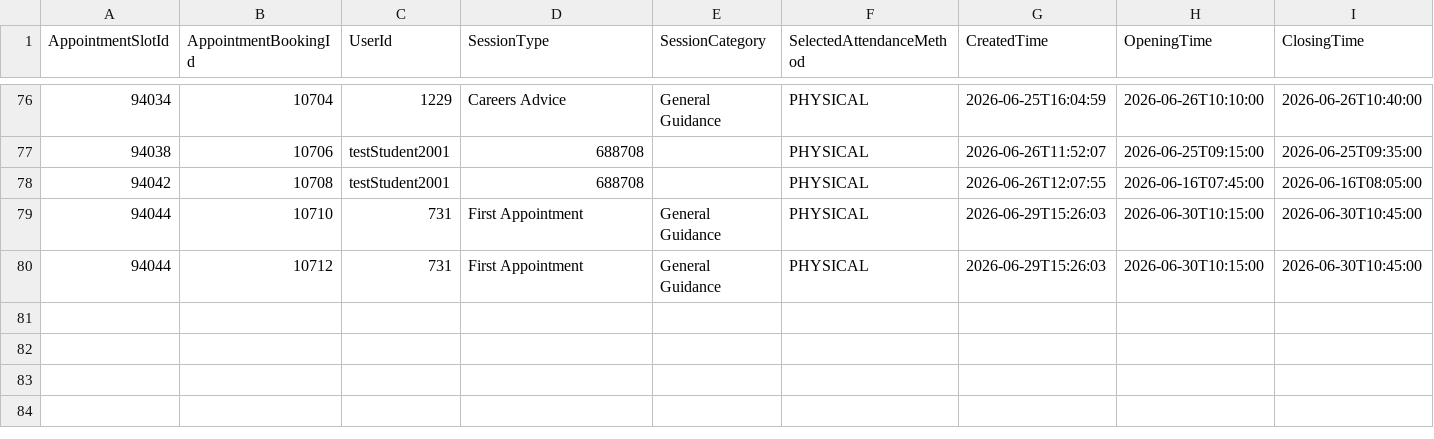
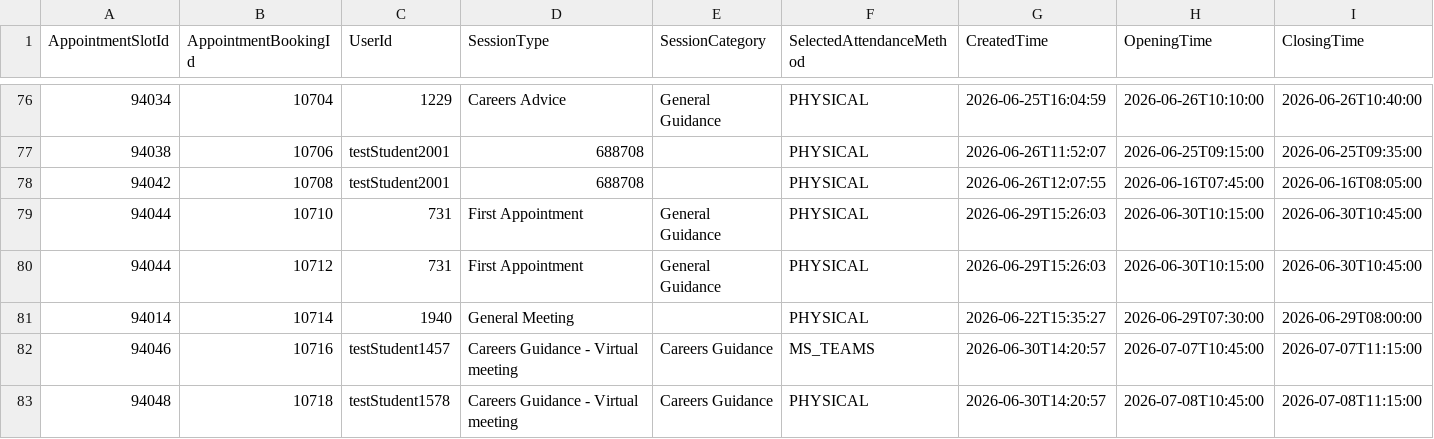
Before and after one commit to falaknaazkhan14/Trial, a CSV file: data/appointment_bookings.csv, drawn as a sheet; only a part is shown, gaps mark what is left out; rows hold the shown columns only; the diff names each change by its address in the sheet, - before the commit and + after, or states it on an @@ line.

```diff
--- a/data/appointment_bookings.csv
+++ b/data/appointment_bookings.csv
+row 81: 94014 | 10714 | 1940 | General Meeting |  | PHYSICAL | 2026-06-22T15:35:27 | 2026-06-29T07:30:00 | 2026-06-29T08:00:00
+row 82: 94046 | 10716 | testStudent1457 | Careers Guidance - Virtual meeting | Careers Guidance | MS_TEAMS | 2026-06-30T14:20:57 | 2026-07-07T10:45:00 | 2026-07-07T11:15:00
+row 83: 94048 | 10718 | testStudent1578 | Careers Guidance - Virtual meeting | Careers Guidance | PHYSICAL | 2026-06-30T14:20:57 | 2026-07-08T10:45:00 | 2026-07-08T11:15:00
```
Also changed, not shown: data/appointment_slots.csv, data/students.csv, 4 other files.
